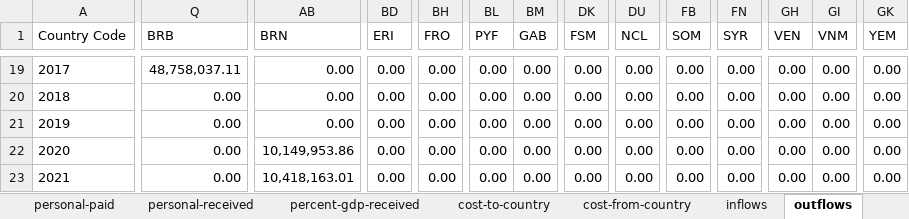
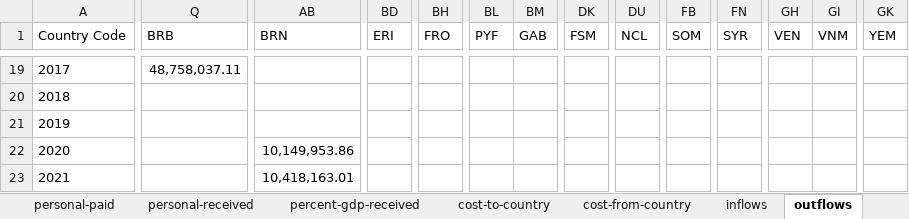
Before and after one commit to kietnguyen01/Remittance-Fees-Analysis, an Excel workbook: data/remittance/remittance-data.xlsx, sheet outflows, drawn as a sheet; only a part is shown, gaps mark what is left out; values as stored, in another font and other column widths than the file's, no borders; charts and pictures not drawn; the diff covers the shown part only; the diff names each change by its address in the sheet, - before the commit and + after, or states it on an @@ line.

```diff
--- a/data/remittance/remittance-data.xlsx (sheet outflows)
+++ b/data/remittance/remittance-data.xlsx (sheet outflows)
-AB19:AB21 (BRN): 0.00
+AB19:AB21 (BRN): (empty)
-BD19:BD23 (ERI): 0.00
+BD19:BD23 (ERI): (empty)
-BH19:BH23 (FRO): 0.00
+BH19:BH23 (FRO): (empty)
-BL19:BL23 (PYF): 0.00
+BL19:BL23 (PYF): (empty)
-BM19:BM23 (GAB): 0.00
+BM19:BM23 (GAB): (empty)
-DK19:DK23 (FSM): 0.00
+DK19:DK23 (FSM): (empty)
-DU19:DU23 (NCL): 0.00
+DU19:DU23 (NCL): (empty)
-FB19:FB23 (SOM): 0.00
+FB19:FB23 (SOM): (empty)
-FN19:FN23 (SYR): 0.00
+FN19:FN23 (SYR): (empty)
-GH19:GH23 (VEN): 0.00
+GH19:GH23 (VEN): (empty)
-GI19:GI23 (VNM): 0.00
+GI19:GI23 (VNM): (empty)
-GK19:GK23 (YEM): 0.00
+GK19:GK23 (YEM): (empty)
-Q20:Q23 (BRB): 0.00
+Q20:Q23 (BRB): (empty)
```
Also changed, not shown: 604 edited cells and cell formats elsewhere in this sheet, sheet inflows.
